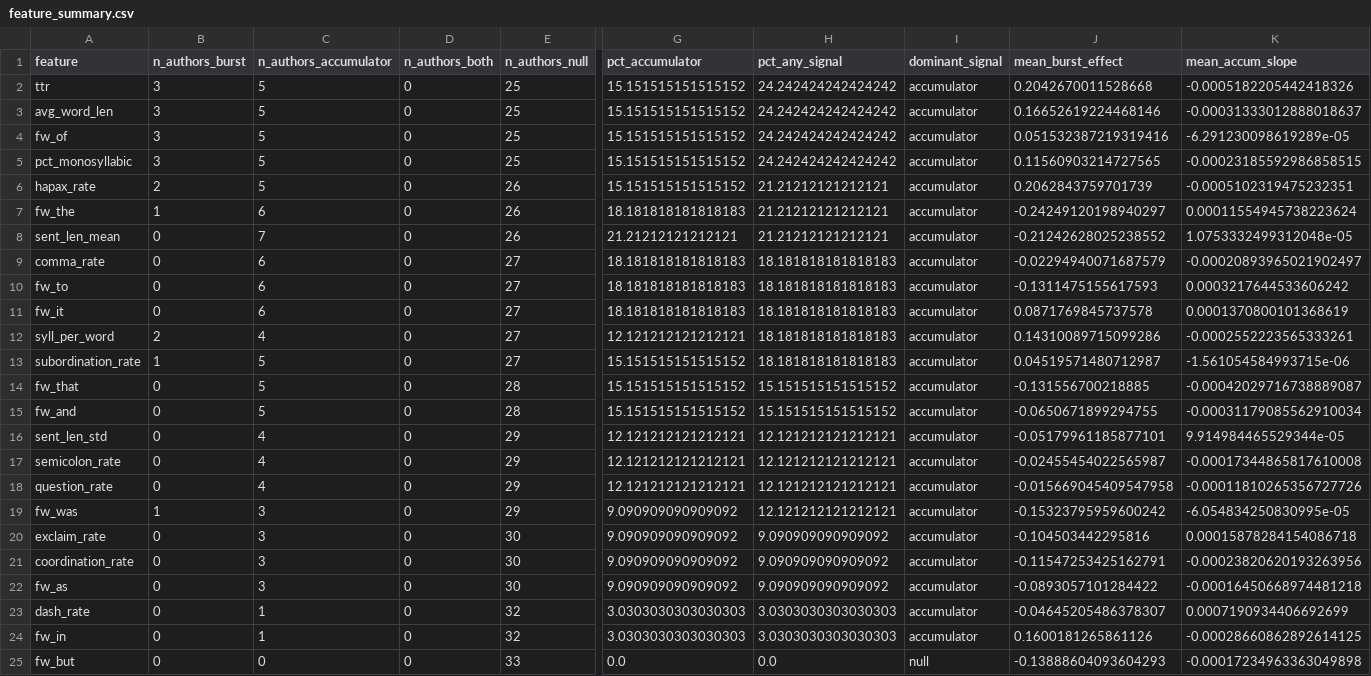
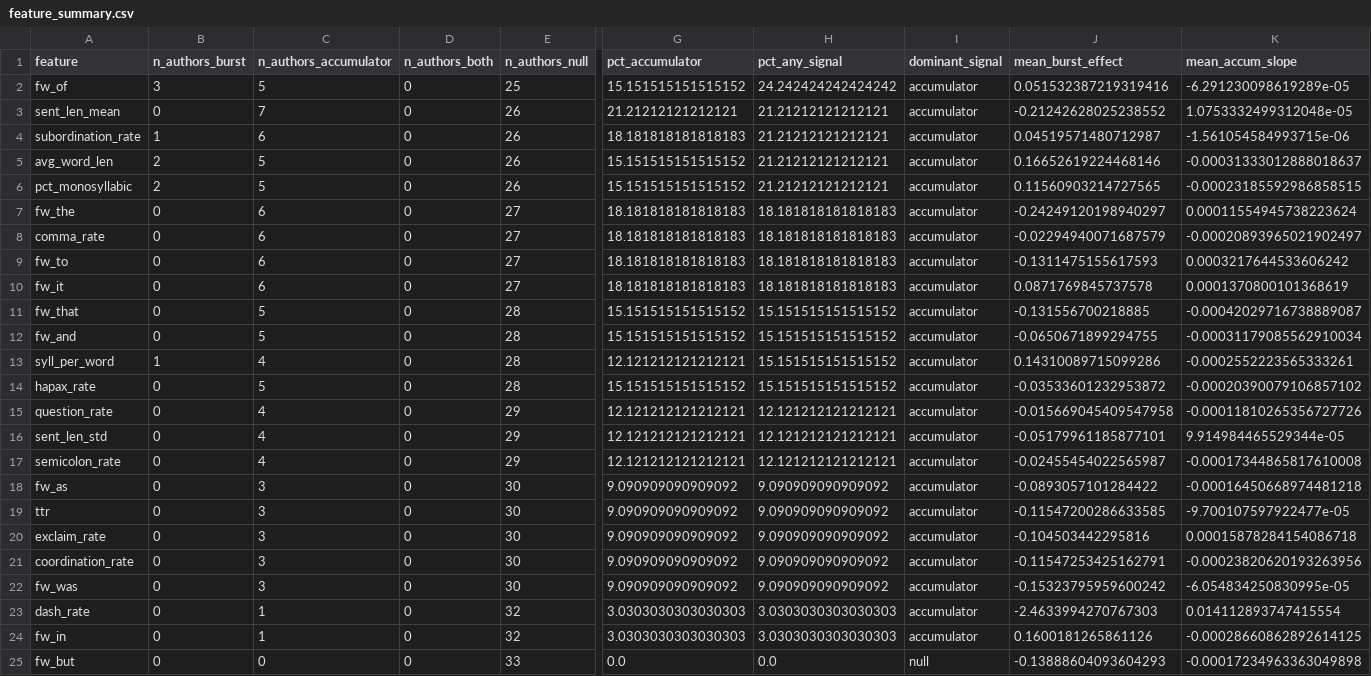
Before and after one commit to Sid-Tek/Honors-Thesis, a CSV file: Honors Thesis Code/voice_pipeline/output_full/feature_summary.csv, drawn as a sheet; only a part is shown, gaps mark what is left out; removed rows and columns are numbered as before the commit, all else as after; rows hold the shown columns only; the diff names each change by its address in the sheet, - before the commit and + after, or states it on an @@ line.

```diff
--- a/Honors Thesis Code/voice_pipeline/output_full/feature_summary.csv
+++ b/Honors Thesis Code/voice_pipeline/output_full/feature_summary.csv
-row 2: ttr | 3 | 5 | 0 | 25 | 15.151515151515152 | 24.242424242424242 | accumulator | 0.2042670011528668 | -0.0005182205442418326
-row 3: avg_word_len | 3 | 5 | 0 | 25 | 15.151515151515152 | 24.242424242424242 | accumulator | 0.16652619224468146 | -0.00031333012888018637
-row 5: pct_monosyllabic | 3 | 5 | 0 | 25 | 15.151515151515152 | 24.242424242424242 | accumulator | 0.11560903214727565 | -0.00023185592986858515
-row 6: hapax_rate | 2 | 5 | 0 | 26 | 15.151515151515152 | 21.21212121212121 | accumulator | 0.2062843759701739 | -0.0005102319475232351
-row 7: fw_the | 1 | 6 | 0 | 26 | 18.181818181818183 | 21.21212121212121 | accumulator | -0.24249120198940297 | 0.00011554945738223624
+row 4: subordination_rate | 1 | 6 | 0 | 26 | 18.181818181818183 | 21.21212121212121 | accumulator | 0.04519571480712987 | -1.561054584993715e-06
+row 5: avg_word_len | 2 | 5 | 0 | 26 | 15.151515151515152 | 21.21212121212121 | accumulator | 0.16652619224468146 | -0.00031333012888018637
+row 6: pct_monosyllabic | 2 | 5 | 0 | 26 | 15.151515151515152 | 21.21212121212121 | accumulator | 0.11560903214727565 | -0.00023185592986858515
+row 7: fw_the | 0 | 6 | 0 | 27 | 18.181818181818183 | 18.181818181818183 | accumulator | -0.24249120198940297 | 0.00011554945738223624
-row 12: syll_per_word | 2 | 4 | 0 | 27 | 12.121212121212121 | 18.181818181818183 | accumulator | 0.14310089715099286 | -0.0002552223565333261
-row 13: subordination_rate | 1 | 5 | 0 | 27 | 15.151515151515152 | 18.181818181818183 | accumulator | 0.04519571480712987 | -1.561054584993715e-06
+row 13: syll_per_word | 1 | 4 | 0 | 28 | 12.121212121212121 | 15.151515151515152 | accumulator | 0.14310089715099286 | -0.0002552223565333261
+row 14: hapax_rate | 0 | 5 | 0 | 28 | 15.151515151515152 | 15.151515151515152 | accumulator | -0.03533601232953872 | -0.00020390079106857102
@@ row 18 moved to row 15: question_rate @@
-row 19: fw_was | 1 | 3 | 0 | 29 | 9.090909090909092 | 12.121212121212121 | accumulator | -0.15323795959600242 | -6.054834250830995e-05
+row 18: fw_as | 0 | 3 | 0 | 30 | 9.090909090909092 | 9.090909090909092 | accumulator | -0.0893057101284422 | -0.00016450668974481218
+row 19: ttr | 0 | 3 | 0 | 30 | 9.090909090909092 | 9.090909090909092 | accumulator | -0.11547200286633585 | -9.700107597922477e-05
-A22 (feature): fw_as
+A22 (feature): fw_was
-J22 (mean_burst_effect): -0.0893057101284422
+J22 (mean_burst_effect): -0.15323795959600242
-K22 (mean_accum_slope): -0.00016450668974481218
+K22 (mean_accum_slope): -6.054834250830995e-05
-J23 (mean_burst_effect): -0.04645205486378307
+J23 (mean_burst_effect): -2.4633994270767303
-K23 (mean_accum_slope): 0.0007190934406692699
+K23 (mean_accum_slope): 0.014112893747415554
```
Also changed, not shown: Honors Thesis Code/voice_pipeline/output_full/author_feature_results.csv, 13 other files.
